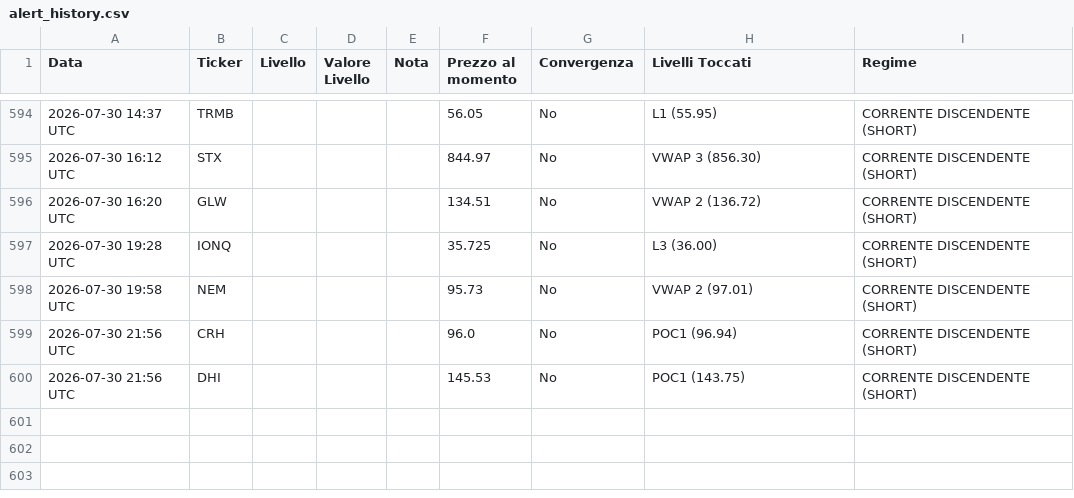
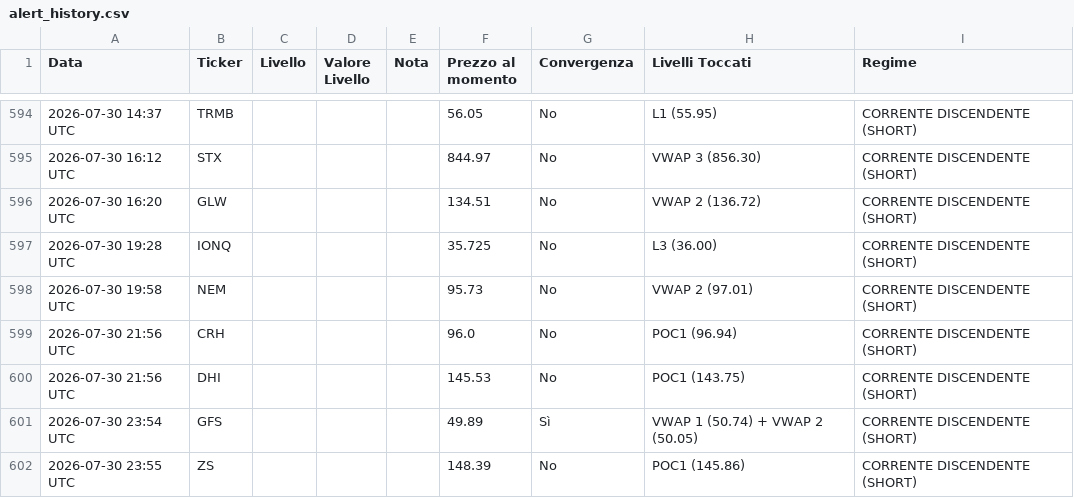
Before and after one commit to Logg84/monitor-trading-marco, a CSV file: alert_history.csv, drawn as a sheet; only a part is shown, gaps mark what is left out; the diff names each change by its address in the sheet, - before the commit and + after, or states it on an @@ line.

Commit message:
Aggiorna stato e storico alert

```diff
--- a/alert_history.csv
+++ b/alert_history.csv
+row 601: 2026-07-30 23:54 UTC | GFS |  |  |  | 49.89 | Sì | VWAP 1 (50.74) + VWAP 2 (50.05) | CORRENTE DISCENDENTE (SHORT)
+row 602: 2026-07-30 23:55 UTC | ZS |  |  |  | 148.39 | No | POC1 (145.86) | CORRENTE DISCENDENTE (SHORT)
```
Also changed, not shown: 2 other files.
